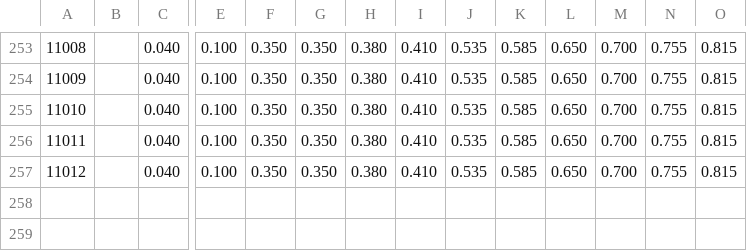
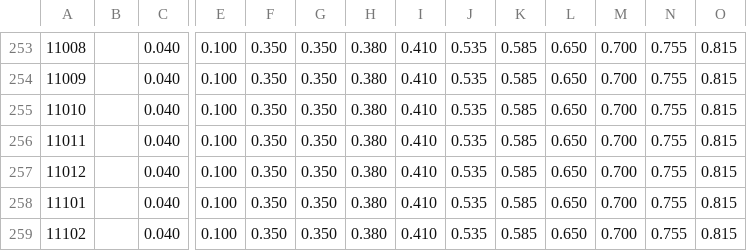
Before and after one commit to SSP6258/house_app, a CSV file: house_data/database/a13rate.csv, drawn as a sheet; only a part is shown, gaps mark what is left out; rows hold the shown columns only; the diff names each change by its address in the sheet, - before the commit and + after, or states it on an @@ line.

Commit message:
Add files via upload

```diff
--- a/house_data/database/a13rate.csv
+++ b/house_data/database/a13rate.csv
+row 258: 11101 |  | 0.040 | 0.100 | 0.350 | 0.350 | 0.380 | 0.410 | 0.535 | 0.585 | 0.650 | 0.700 | 0.755 | 0.815
+row 259: 11102 |  | 0.040 | 0.100 | 0.350 | 0.350 | 0.380 | 0.410 | 0.535 | 0.585 | 0.650 | 0.700 | 0.755 | 0.815
```
